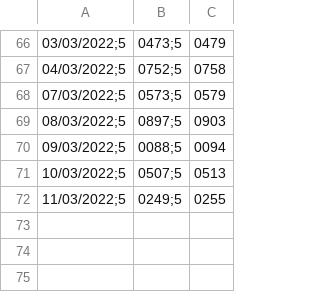
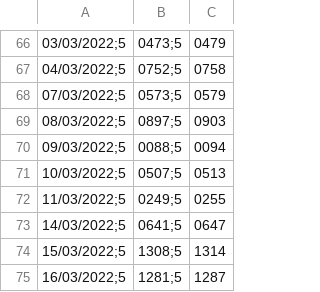
Before and after one commit to renatosts/sql_test, a CSV file: CSV/DolarOficial.csv, drawn as a sheet; only a part is shown, gaps mark what is left out; the diff names each change by its address in the sheet, - before the commit and + after, or states it on an @@ line.

Commit message:
Processamento 17/03/2022

```diff
--- a/CSV/DolarOficial.csv
+++ b/CSV/DolarOficial.csv
+row 73: 14/03/2022;5 | 0641;5 | 0647
+row 74: 15/03/2022;5 | 1308;5 | 1314
+row 75: 16/03/2022;5 | 1281;5 | 1287
```
